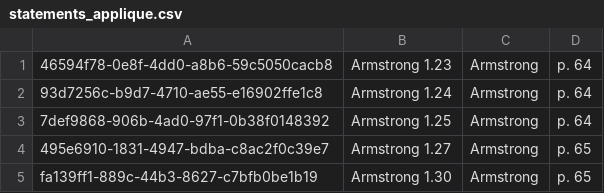
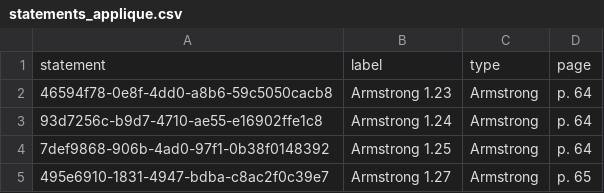
Before and after one commit to situx/ars-lod, a CSV file: src/csv/statements_applique.csv, drawn as a sheet; only a part is shown; the shorter side is filled out with more unchanged rows; the diff names each change by its address in the sheet, - before the commit and + after, or states it on an @@ line.

```diff
--- a/src/csv/statements_applique.csv
+++ b/src/csv/statements_applique.csv
+row 1: statement | label | type | page
```
Also changed, not shown: 5 other files.
